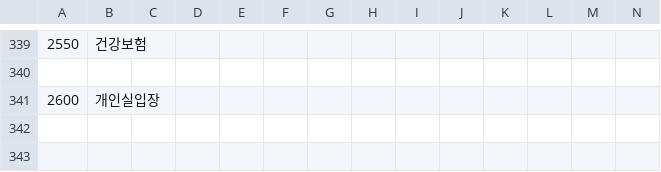
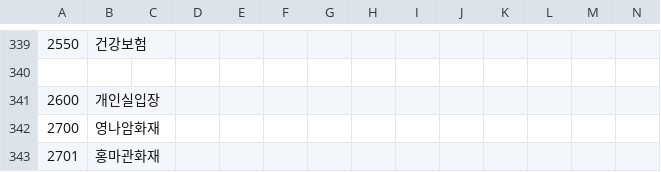
Before and after one commit to keisiki/TWKR-Textbung, a CSV file: CSV/FLAG.csv, drawn as a sheet; only a part is shown, gaps mark what is left out; rows hold the shown columns only; the diff names each change by its address in the sheet, - before the commit and + after, or states it on an @@ line.

```diff
--- a/CSV/FLAG.csv
+++ b/CSV/FLAG.csv
+row 342: 2700 | 영나암화재
+row 343: 2701 | 홍마관화재
```
Also changed, not shown: 4 other files.
